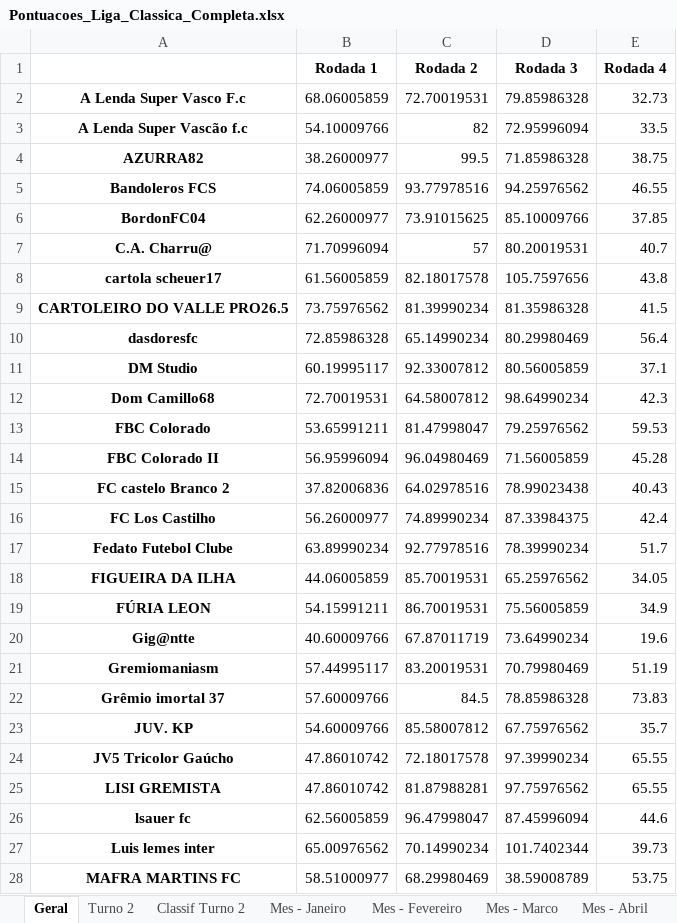
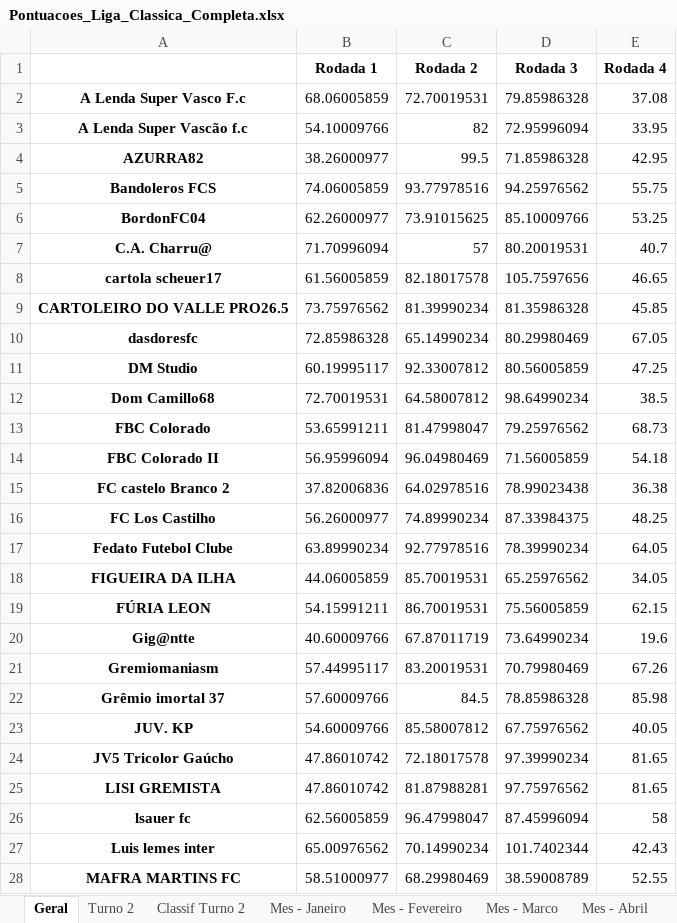
Before and after one commit to FernandoBC23/cartola_2026, an Excel workbook: liga_classica/datasets_liga_classica/Pontuacoes_Liga_Classica_Completa.xlsx, sheet Geral, drawn as a sheet; only a part is shown; values as stored, in another font and other column widths than the file's, no borders; the diff covers the shown part only; the diff names each change by its address in the sheet, - before the commit and + after, or states it on an @@ line.

Commit message:
Atualiza parciais da rodada 4

```diff
--- a/liga_classica/datasets_liga_classica/Pontuacoes_Liga_Classica_Completa.xlsx (sheet Geral)
+++ b/liga_classica/datasets_liga_classica/Pontuacoes_Liga_Classica_Completa.xlsx (sheet Geral)
-E2 (Rodada 4): 32.73
+E2 (Rodada 4): 37.08
-E3 (Rodada 4): 33.5
+E3 (Rodada 4): 33.95
-E4 (Rodada 4): 38.75
+E4 (Rodada 4): 42.95
-E5 (Rodada 4): 46.55
+E5 (Rodada 4): 55.75
-E6 (Rodada 4): 37.85
+E6 (Rodada 4): 53.25
-E8 (Rodada 4): 43.8
+E8 (Rodada 4): 46.65
-E9 (Rodada 4): 41.5
+E9 (Rodada 4): 45.85
-E10 (Rodada 4): 56.4
+E10 (Rodada 4): 67.05
-E11 (Rodada 4): 37.1
+E11 (Rodada 4): 47.25
-E12 (Rodada 4): 42.3
+E12 (Rodada 4): 38.5
-E13 (Rodada 4): 59.53
+E13 (Rodada 4): 68.73
-E14 (Rodada 4): 45.28
+E14 (Rodada 4): 54.18
-E15 (Rodada 4): 40.43
+E15 (Rodada 4): 36.38
-E16 (Rodada 4): 42.4
+E16 (Rodada 4): 48.25
-E17 (Rodada 4): 51.7
+E17 (Rodada 4): 64.05
-E19 (Rodada 4): 34.9
+E19 (Rodada 4): 62.15
-E21 (Rodada 4): 51.19
+E21 (Rodada 4): 67.26
-E22 (Rodada 4): 73.83
+E22 (Rodada 4): 85.98
-E23 (Rodada 4): 35.7
+E23 (Rodada 4): 40.05
-E24:E25 (Rodada 4): 65.55
+E24:E25 (Rodada 4): 81.65
-E26 (Rodada 4): 44.6
+E26 (Rodada 4): 58
-E27 (Rodada 4): 39.73
+E27 (Rodada 4): 42.43
-E28 (Rodada 4): 53.75
+E28 (Rodada 4): 52.55
```
Also changed, not shown: 25 edited cells elsewhere in this sheet, sheet Mes - Fevereiro, libertadores/datasets_liberta/classificacao_por_grupo_fase_1.xlsx, libertadores/datasets_liberta/resultados_fase_1.xlsx, 55 other files.
